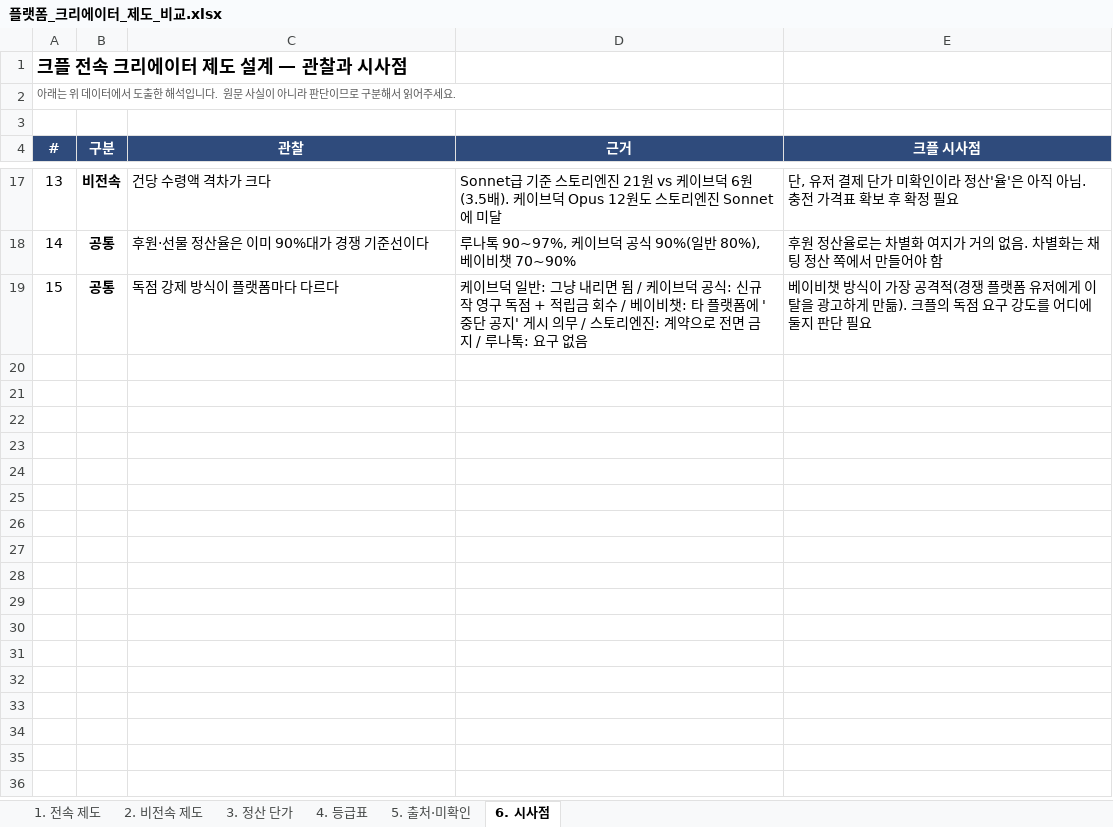
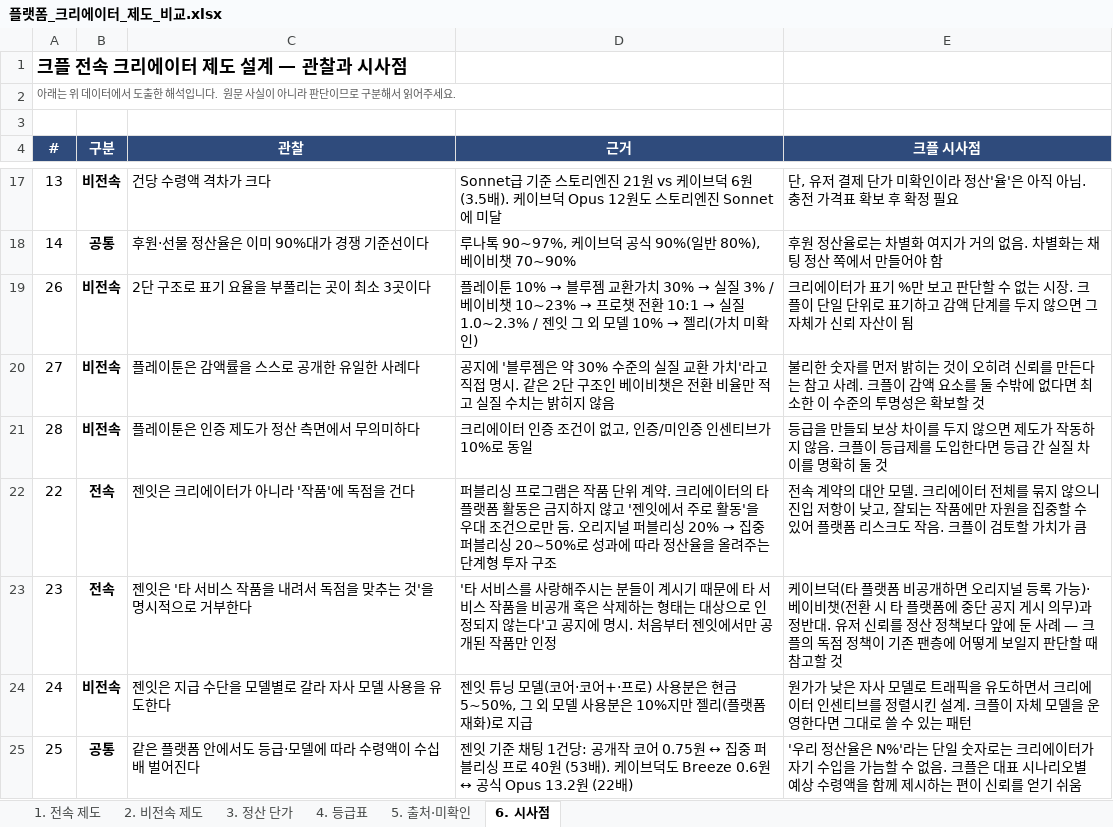
Before and after one commit to effie-cp/-, an Excel workbook: research/platform-creator/플랫폼_크리에이터_제도_비교.xlsx, sheet 6. 시사점, drawn as a sheet; only a part is shown, gaps mark what is left out; the shorter side is filled out with more unchanged rows; values as stored, in another font and other column widths than the file's, no borders; the diff covers the shown part only; the diff names each change by its address in the sheet, - before the commit and + after, or states it on an @@ line.

```diff
--- a/research/platform-creator/플랫폼_크리에이터_제도_비교.xlsx (sheet 6. 시사점)
+++ b/research/platform-creator/플랫폼_크리에이터_제도_비교.xlsx (sheet 6. 시사점)
+row 19: 26 | 비전속 | 2단 구조로 표기 요율을 부풀리는 곳이 최소 3곳이다 | 플레이툰 10% → 블루젬 교환가치 30% → 실질 3% / 베이비챗 10~23% → 프로챗 전환 10:1 → 실질 1.0~2.3% / 젠잇 그 외 모델 10% → 젤리(가치 미확인) | 크리에이터가 표기 %만 보고 판단할 수 없는 시장. 크플이 단일 단위로 표기하고 감액 단계를 두지 않으면 그 자체가 신뢰 자산이 됨
+row 20: 27 | 비전속 | 플레이툰은 감액률을 스스로 공개한 유일한 사례다 | 공지에 '블루젬은 약 30% 수준의 실질 교환 가치'라고 직접 명시. 같은 2단 구조인 베이비챗은 전환 비율만 적고 실질 수치는 밝히지 않음 | 불리한 숫자를 먼저 밝히는 것이 오히려 신뢰를 만든다는 참고 사례. 크플이 감액 요소를 둘 수밖에 없다면 최소한 이 수준의 투명성은 확보할 것
+row 21: 28 | 비전속 | 플레이툰은 인증 제도가 정산 측면에서 무의미하다 | 크리에이터 인증 조건이 없고, 인증/미인증 인센티브가 10%로 동일 | 등급을 만들되 보상 차이를 두지 않으면 제도가 작동하지 않음. 크플이 등급제를 도입한다면 등급 간 실질 차이를 명확히 둘 것
+row 22: 22 | 전속 | 젠잇은 크리에이터가 아니라 '작품'에 독점을 건다 | 퍼블리싱 프로그램은 작품 단위 계약. 크리에이터의 타 플랫폼 활동은 금지하지 않고 '젠잇에서 주로 활동'을 우대 조건으로만 둠. 오리지널 퍼블리싱 20% → 집중 퍼블리싱 20~50%로 성과에 따라 정산율을 올려주는 단계형 투자 구조 | 전속 계약의 대안 모델. 크리에이터 전체를 묶지 않으니 진입 저항이 낮고, 잘되는 작품에만 자원을 집중할 수 있어 플랫폼 리스크도 작음. 크플이 검토할 가치가 큼
+row 23: 23 | 전속 | 젠잇은 '타 서비스 작품을 내려서 독점을 맞추는 것'을 명시적으로 거부한다 | '타 서비스를 사랑해주시는 분들이 계시기 때문에 타 서비스 작품을 비공개 혹은 삭제하는 형태는 대상으로 인정되지 않는다'고 공지에 명시. 처음부터 젠잇에서만 공개된 작품만 인정 | 케이브덕(타 플랫폼 비공개하면 오리지널 등록 가능)·베이비챗(전환 시 타 플랫폼에 중단 공지 게시 의무)과 정반대. 유저 신뢰를 정산 정책보다 앞에 둔 사례 — 크플의 독점 정책이 기존 팬층에 어떻게 보일지 판단할 때 참고할 것
+row 24: 24 | 비전속 | 젠잇은 지급 수단을 모델별로 갈라 자사 모델 사용을 유도한다 | 젠잇 튜닝 모델(코어·코어+·프로) 사용분은 현금 5~50%, 그 외 모델 사용분은 10%지만 젤리(플랫폼 재화)로 지급 | 원가가 낮은 자사 모델로 트래픽을 유도하면서 크리에이터 인센티브를 정렬시킨 설계. 크플이 자체 모델을 운영한다면 그대로 쓸 수 있는 패턴
+row 25: 25 | 공통 | 같은 플랫폼 안에서도 등급·모델에 따라 수령액이 수십 배 벌어진다 | 젠잇 기준 채팅 1건당: 공개작 코어 0.75원 ↔ 집중 퍼블리싱 프로 40원 (53배). 케이브덕도 Breeze 0.6원 ↔ 공식 Opus 13.2원 (22배) | '우리 정산율은 N%'라는 단일 숫자로는 크리에이터가 자기 수입을 가늠할 수 없음. 크플은 대표 시나리오별 예상 수령액을 함께 제시하는 편이 신뢰를 얻기 쉬움
```
Also changed, not shown: 6 added rows and 1 edited cell elsewhere in this sheet, sheet 3. 정산 단가, sheet 5. 출처·미확인, sheet 1. 전속 제도, sheet 2. 비전속 제도, formulas that keep their value, 3 other files.
